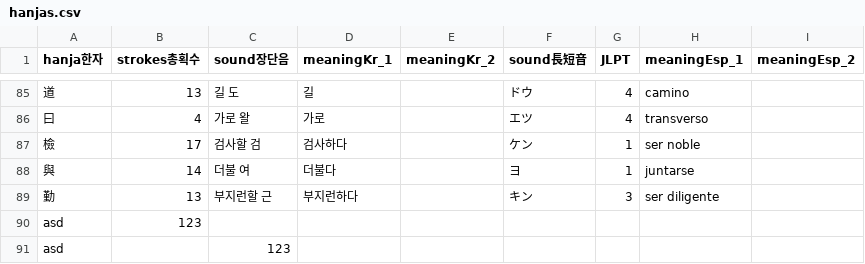
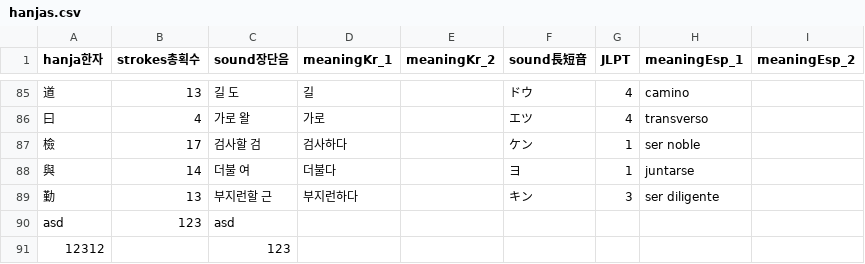
Before and after one commit to JASorianoHernandez/koreanLanguage, a CSV file: hanjas.csv, drawn as a sheet; only a part is shown, gaps mark what is left out.

Commit message:
Update hanjas.csv

```diff
--- a/hanjas.csv
+++ b/hanjas.csv
@@ -89,3 +89,3 @@
 勤,13,부지런할 근,부지런하다,,キン,3,ser diligente,
-asd,123,,,,,,,
-asd,,123,,,,,,
+asd,123,asd,,,,,,
+12312,,123,,,,,,
```
